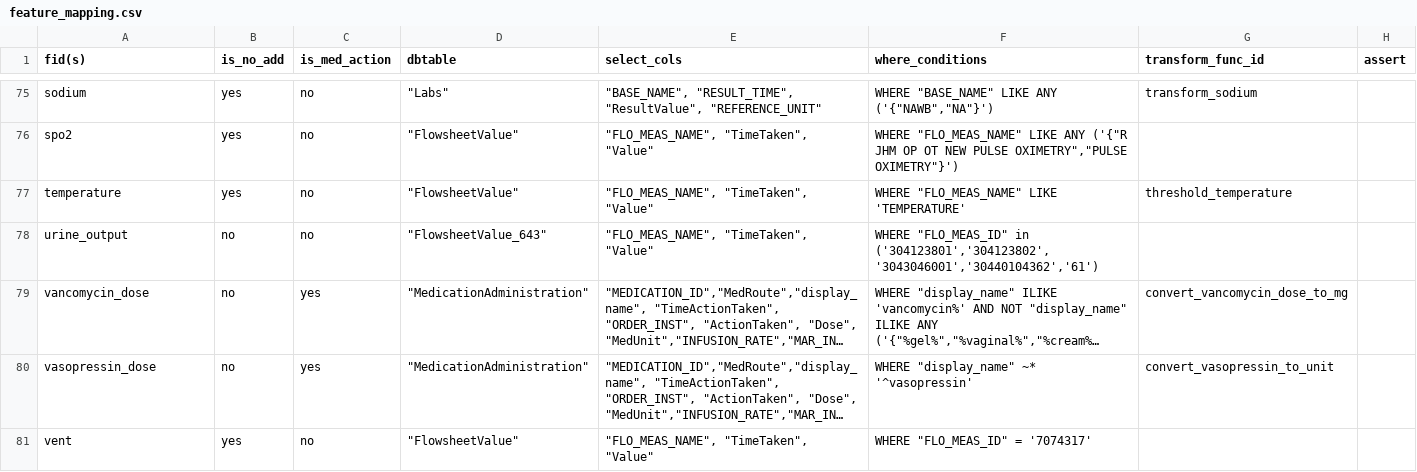
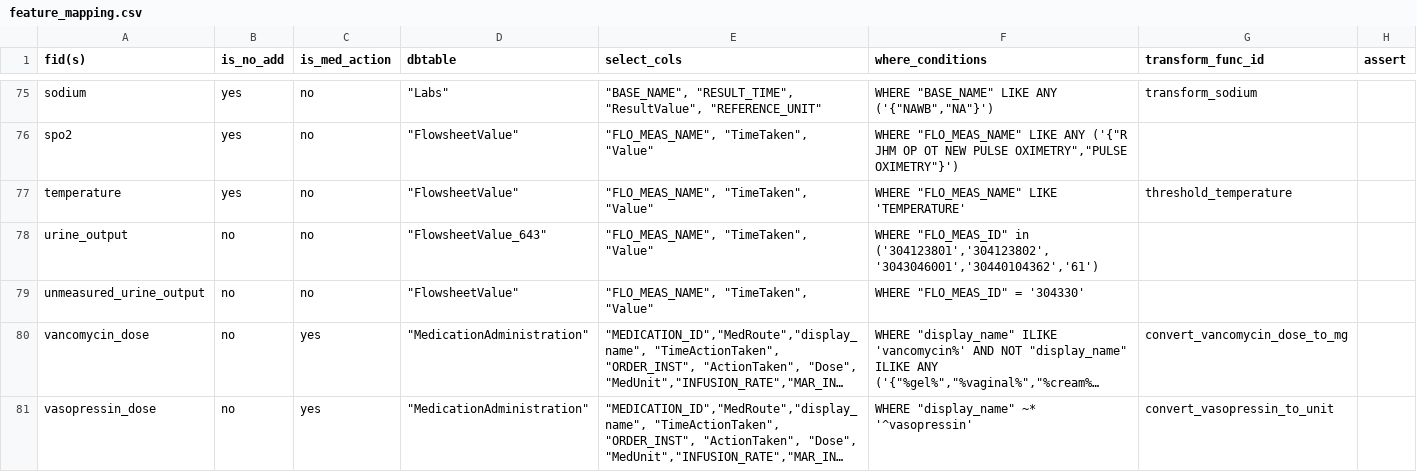
Before and after one commit to cloud-cds/cds-stack, a CSV file: etl/clarity2dw/conf/feature_mapping.csv, drawn as a sheet; only a part is shown, gaps mark what is left out; the shorter side is filled out with more unchanged rows; long unchanged cells end in …; the diff names each change by its address in the sheet, - before the commit and + after, or states it on an @@ line.

Commit message:
+unmeasured_urine_output

```diff
--- a/etl/clarity2dw/conf/feature_mapping.csv
+++ b/etl/clarity2dw/conf/feature_mapping.csv
+row 79: unmeasured_urine_output | no | no | "FlowsheetValue" | "FLO_MEAS_NAME", "TimeTaken", "Value" | WHERE "FLO_MEAS_ID" = '304330'
```
